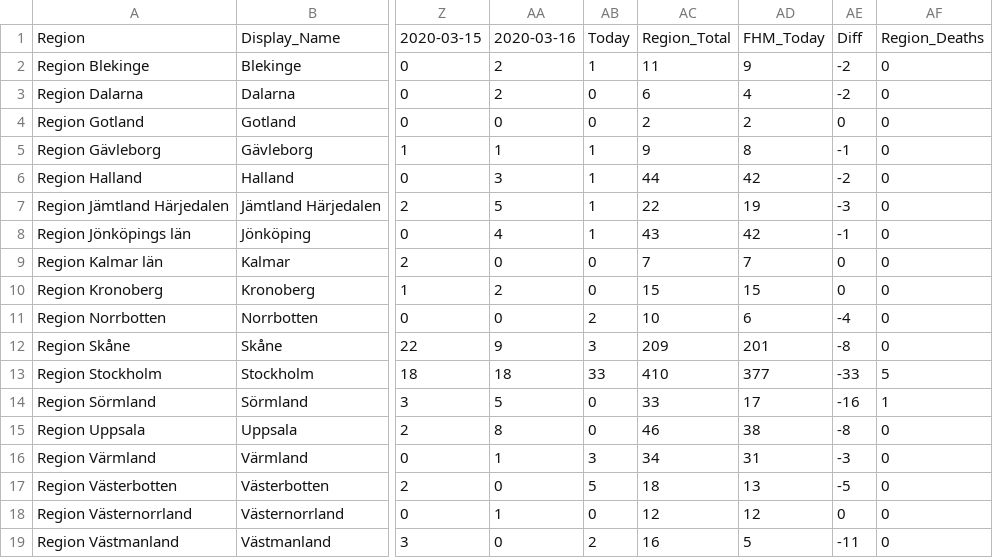
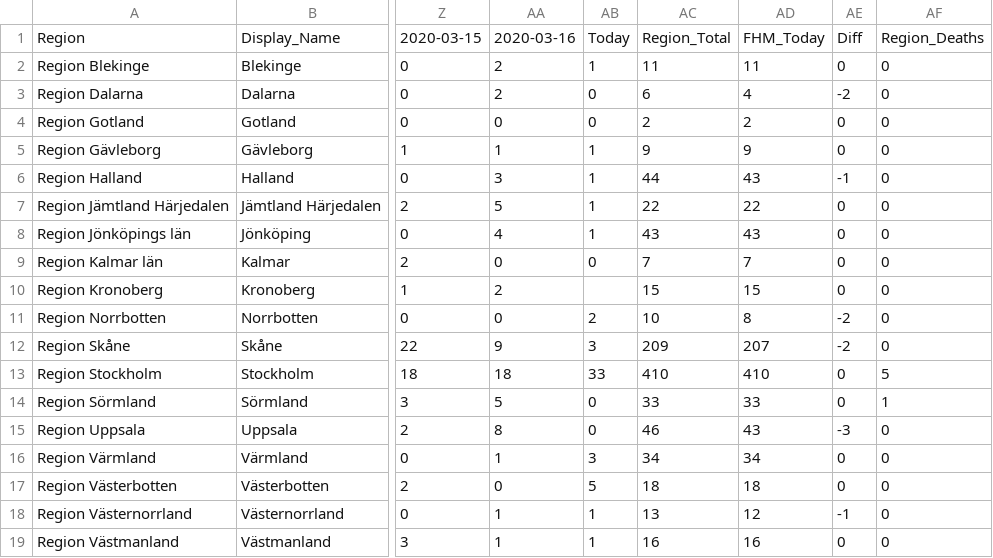
Before and after one commit to elinlutz/gatsby-map, a CSV file: src/data/Tidsserie.csv, drawn as a sheet; only a part is shown, gaps mark what is left out; the diff covers the shown part only; the diff names each change by its address in the sheet, - before the commit and + after, or states it on an @@ line.

```diff
--- a/src/data/Tidsserie.csv
+++ b/src/data/Tidsserie.csv
-AD2: 9
+AD2: 11
-AE2: -2
+AE2: 0
-AD5: 8
+AD5: 9
-AE5: -1
+AE5: 0
-AD6: 42
+AD6: 43
-AE6: -2
+AE6: -1
-AD7: 19
+AD7: 22
-AE7: -3
+AE7: 0
-AD8: 42
+AD8: 43
-AE8: -1
+AE8: 0
-AB10: 0
+AB10: (empty)
-AD11: 6
+AD11: 8
-AE11: -4
+AE11: -2
-AD12: 201
+AD12: 207
-AE12: -8
+AE12: -2
-AD13: 377
+AD13: 410
-AE13: -33
+AE13: 0
-AD14: 17
+AD14: 33
-AE14: -16
+AE14: 0
-AD15: 38
+AD15: 43
-AE15: -8
+AE15: -3
-AD16: 31
+AD16: 34
-AE16: -3
+AE16: 0
-AD17: 13
+AD17: 18
-AE17: -5
+AE17: 0
-AB18: 0
+AB18: 1
-AC18: 12
+AC18: 13
-AE18: 0
+AE18: -1
-AA19: 0
+AA19: 1
-AB19: 2
+AB19: 1
-AD19: 5
+AD19: 16
-AE19: -11
+AE19: 0
```
Also changed, not shown: 10 edited cells elsewhere in this file, 1 other file.
